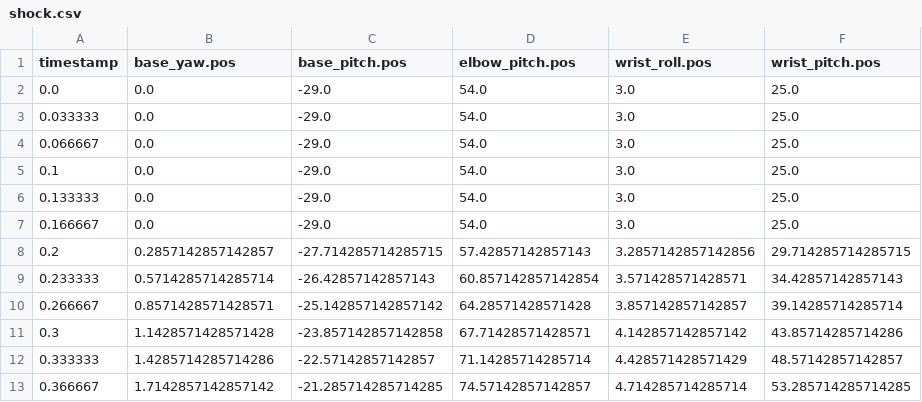
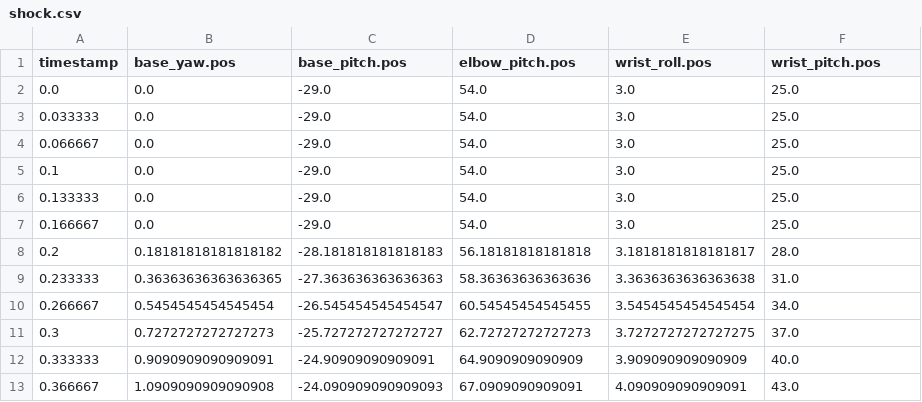
Before and after one commit to autonomous-ai/ai-lamp-lumi, a CSV file: lelamp/recordings/shock.csv, drawn as a sheet; only a part is shown; the diff covers the shown part only.

```diff
--- a/lelamp/recordings/shock.csv
+++ b/lelamp/recordings/shock.csv
@@ -7,7 +7,7 @@ timestamp,base_yaw.pos,base_pitch.pos,elbow_pitch.pos,wrist_roll.pos,wrist_pitch
 0.166667,0.0,-29.0,54.0,3.0,25.0
-0.2,0.2857142857142857,-27.714285714285715,57.42857142857143,3.2857142857142856,29.714285714285715
-0.233333,0.5714285714285714,-26.42857142857143,60.857142857142854,3.571428571428571,34.42857142857143
-0.266667,0.8571428571428571,-25.142857142857142,64.28571428571428,3.857142857142857,39.14285714285714
-0.3,1.1428571428571428,-23.857142857142858,67.71428571428571,4.142857142857142,43.85714285714286
-0.333333,1.4285714285714286,-22.57142857142857,71.14285714285714,4.428571428571429,48.57142857142857
-0.366667,1.7142857142857142,-21.285714285714285,74.57142857142857,4.714285714285714,53.285714285714285
+0.2,0.18181818181818182,-28.181818181818183,56.18181818181818,3.1818181818181817,28.0
+0.233333,0.36363636363636365,-27.363636363636363,58.36363636363636,3.3636363636363638,31.0
+0.266667,0.5454545454545454,-26.545454545454547,60.54545454545455,3.5454545454545454,34.0
+0.3,0.7272727272727273,-25.727272727272727,62.72727272727273,3.7272727272727275,37.0
+0.333333,0.9090909090909091,-24.90909090909091,64.9090909090909,3.909090909090909,40.0
+0.366667,1.0909090909090908,-24.090909090909093,67.0909090909091,4.090909090909091,43.0
```
Also changed, not shown: 9 added rows and 101 edited cells elsewhere in this file, lelamp/recordings/happy_wiggle.csv, lelamp/recordings/nod.csv, 8 other files.
